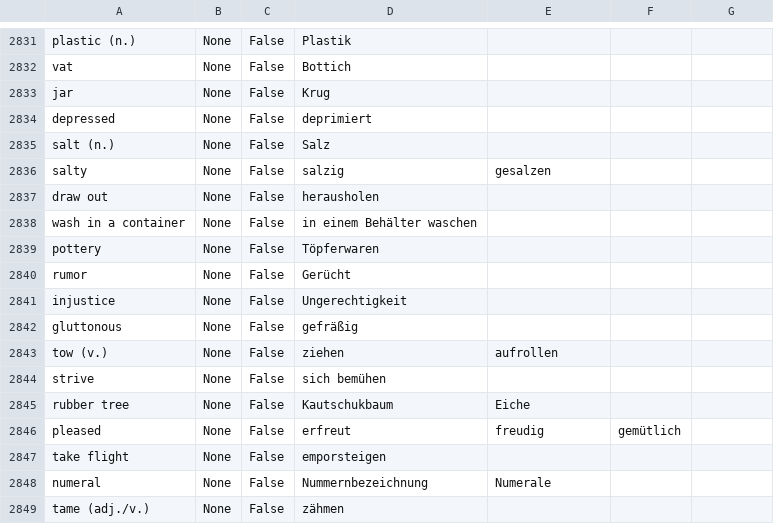
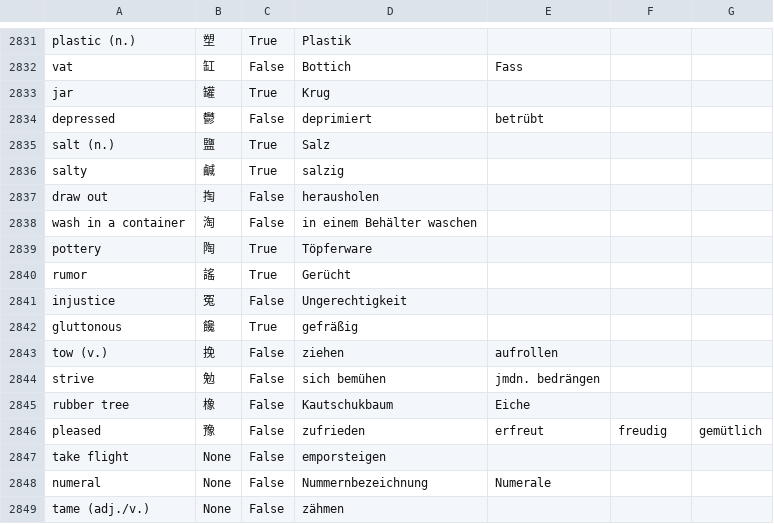
Before and after one commit to marcaltmann/hanzi, a CSV file: hanzi.csv, drawn as a sheet; only a part is shown, gaps mark what is left out; the diff covers the shown part only; the diff names each change by its address in the sheet, - before the commit and + after, or states it on an @@ line.

```diff
--- a/hanzi.csv
+++ b/hanzi.csv
-B2831: None
+B2831: 塑
-C2831: False
+C2831: True
-B2832: None
+B2832: 缸
-E2832: (empty)
+E2832: Fass
-B2833: None
+B2833: 罐
-C2833: False
+C2833: True
-B2834: None
+B2834: 鬱
-E2834: (empty)
+E2834: betrübt
-B2835: None
+B2835: 鹽
-C2835:C2836: False
+C2835:C2836: True
-B2836: None
+B2836: 鹹
-E2836: gesalzen
+E2836: (empty)
-B2837: None
+B2837: 掏
-B2838: None
+B2838: 淘
-B2839: None
+B2839: 陶
-C2839:C2840: False
+C2839:C2840: True
-D2839: Töpferwaren
+D2839: Töpferware
-B2840: None
+B2840: 謠
-B2841: None
+B2841: 冤
-B2842: None
+B2842: 饞
-C2842: False
+C2842: True
-B2843: None
+B2843: 挽
-B2844: None
+B2844: 勉
-E2844: (empty)
+E2844: jmdn. bedrängen
-B2845: None
+B2845: 橡
-B2846: None
+B2846: 豫
-D2846: erfreut
+D2846: zufrieden
-E2846: freudig
+E2846: erfreut
-F2846: gemütlich
+F2846: freudig
-G2846: (empty)
+G2846: gemütlich
```
Also changed, not shown: 44 edited cells elsewhere in this file.
